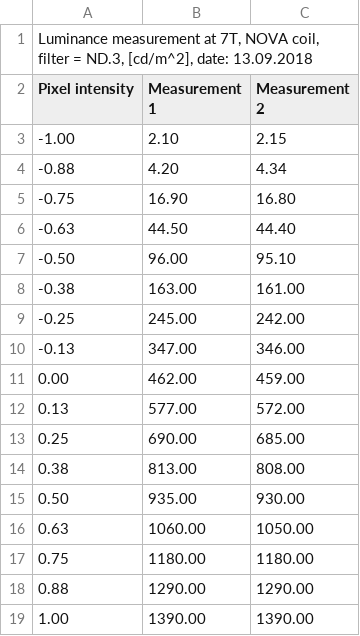
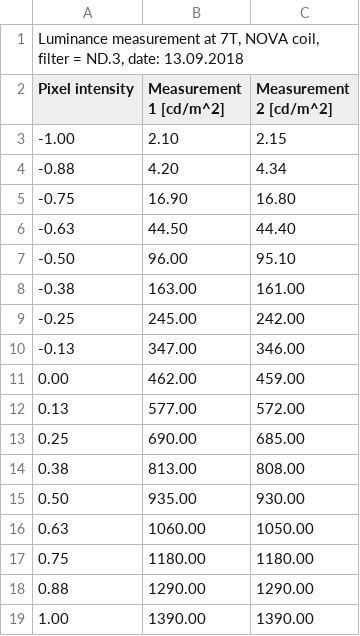
Before and after one commit to ingo-m/psychophysics, a CSV file: luminance_measurement_20180913/Luminance_measurement_7T_NOVA_coil.csv, drawn as a sheet.

Commit message:
Measurement units in row header.

```diff
--- a/luminance_measurement_20180913/Luminance_measurement_7T_NOVA_coil.csv
+++ b/luminance_measurement_20180913/Luminance_measurement_7T_NOVA_coil.csv
@@ -1,3 +1,3 @@
-"Luminance measurement at 7T, NOVA coil, filter = ND.3, [cd/m^2], date: 13.09.2018",
-Pixel intensity,Measurement 1,Measurement 2
+"Luminance measurement at 7T, NOVA coil, filter = ND.3, date: 13.09.2018",
+Pixel intensity,Measurement 1 [cd/m^2],Measurement 2 [cd/m^2]
 -1.00,2.10,2.15
```
Also changed, not shown: luminance_measurement_20180913/Luminance_measurement_7T_vision_coil.csv, 2 other files.
